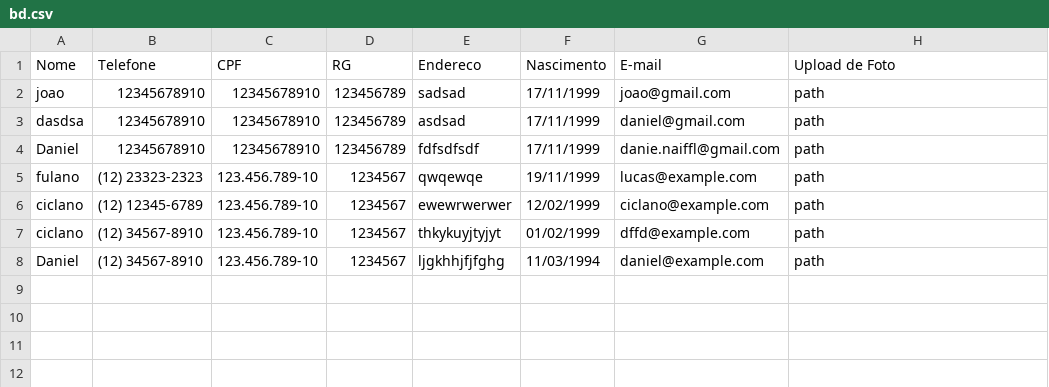
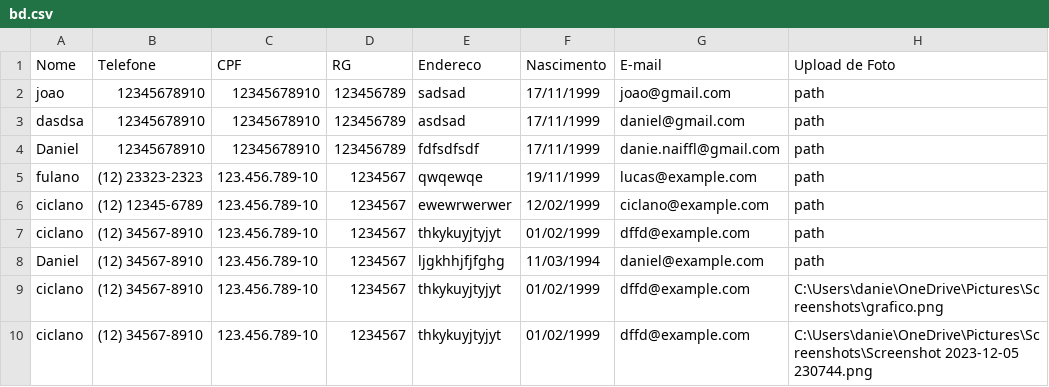
Before and after one commit to manuelafba/trabalho_final_progI, a CSV file: bd.csv, drawn as a sheet.

Commit message:
Adicionando a funcao de upload

```diff
--- a/bd.csv
+++ b/bd.csv
@@ -8 +8,3 @@ ciclano,(12) 34567-8910,123.456.789-10,1234567,thkykuyjtyjyt,01/02/1999,dffd@exa
 Daniel,(12) 34567-8910,123.456.789-10,1234567,ljgkhhjfjfghg,11/03/1994,daniel@example.com,path
+ciclano,(12) 34567-8910,123.456.789-10,1234567,thkykuyjtyjyt,01/02/1999,dffd@example.com,C:\Users\danie\OneDrive\Pictures\Screenshots\grafico.png
+ciclano,(12) 34567-8910,123.456.789-10,1234567,thkykuyjtyjyt,01/02/1999,dffd@example.com,C:\Users\danie\OneDrive\Pictures\Screenshots\Screenshot 2023-12-05 230744.png
```
Also changed, not shown: 1 other file.
